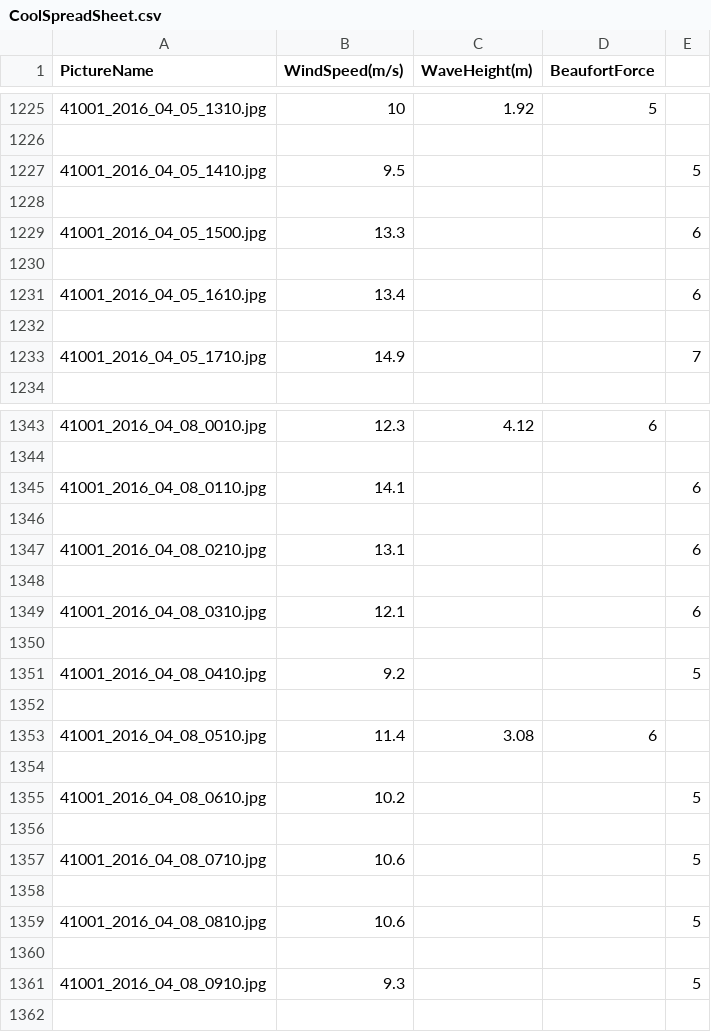
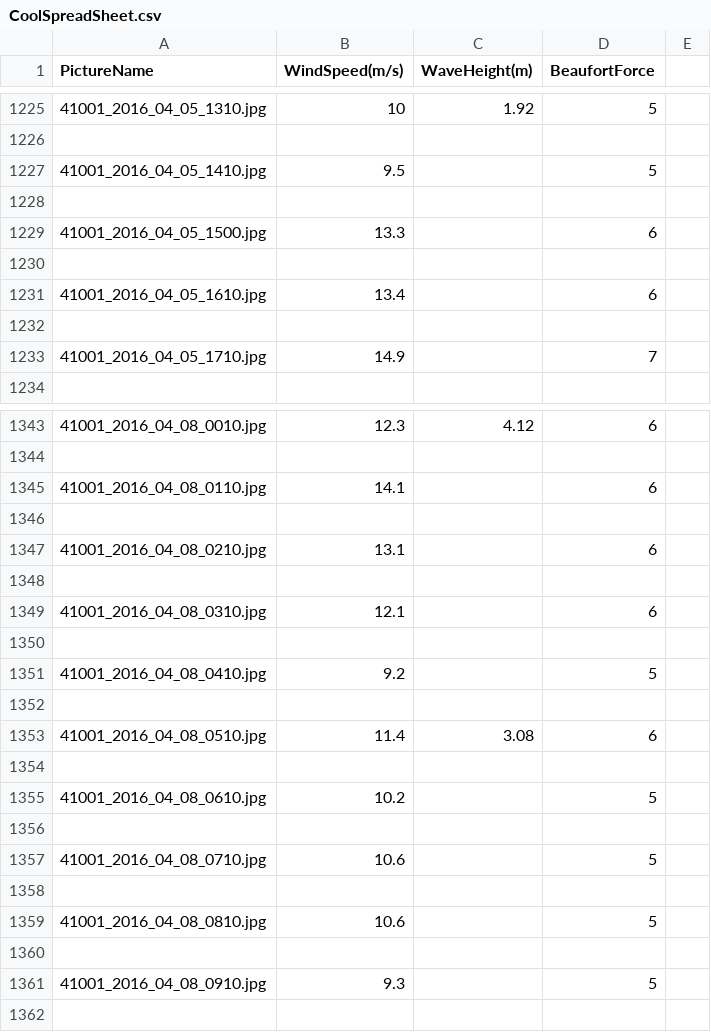
Before and after one commit to yeahbuoy/sea-state-analysis, a CSV file: data/CoolSpreadSheet.csv, drawn as a sheet; only a part is shown, gaps mark what is left out; the diff covers the shown part only.

Commit message:
Scraped data combiner script

```diff
--- a/data/CoolSpreadSheet.csv
+++ b/data/CoolSpreadSheet.csv
@@ -1226,9 +1226,9 @@ PictureName,WindSpeed(m/s),WaveHeight(m),BeaufortForce
 
-41001_2016_04_05_1410.jpg,9.5,,,5
+41001_2016_04_05_1410.jpg,9.5,,5
 
-41001_2016_04_05_1500.jpg,13.3,,,6
+41001_2016_04_05_1500.jpg,13.3,,6
 
-41001_2016_04_05_1610.jpg,13.4,,,6
+41001_2016_04_05_1610.jpg,13.4,,6
 
-41001_2016_04_05_1710.jpg,14.9,,,7
+41001_2016_04_05_1710.jpg,14.9,,7
 
@@ -1344,9 +1344,9 @@ PictureName,WindSpeed(m/s),WaveHeight(m),BeaufortForce
 
-41001_2016_04_08_0110.jpg,14.1,,,6
+41001_2016_04_08_0110.jpg,14.1,,6
 
-41001_2016_04_08_0210.jpg,13.1,,,6
+41001_2016_04_08_0210.jpg,13.1,,6
 
-41001_2016_04_08_0310.jpg,12.1,,,6
+41001_2016_04_08_0310.jpg,12.1,,6
 
-41001_2016_04_08_0410.jpg,9.2,,,5
+41001_2016_04_08_0410.jpg,9.2,,5
 
@@ -1354,9 +1354,9 @@ PictureName,WindSpeed(m/s),WaveHeight(m),BeaufortForce
 
-41001_2016_04_08_0610.jpg,10.2,,,5
+41001_2016_04_08_0610.jpg,10.2,,5
 
-41001_2016_04_08_0710.jpg,10.6,,,5
+41001_2016_04_08_0710.jpg,10.6,,5
 
-41001_2016_04_08_0810.jpg,10.6,,,5
+41001_2016_04_08_0810.jpg,10.6,,5
 
-41001_2016_04_08_0910.jpg,9.3,,,5
+41001_2016_04_08_0910.jpg,9.3,,5
 
```
Also changed, not shown: 40 edited cells elsewhere in this file, 58 other files.
